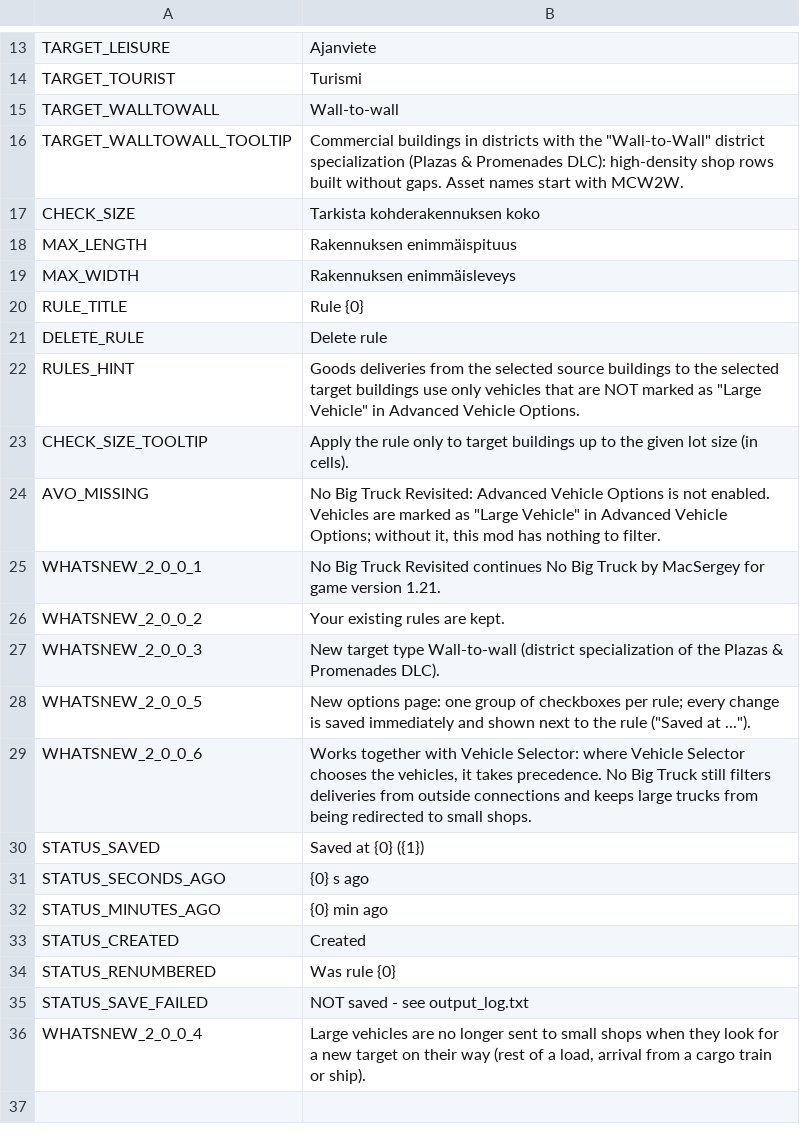
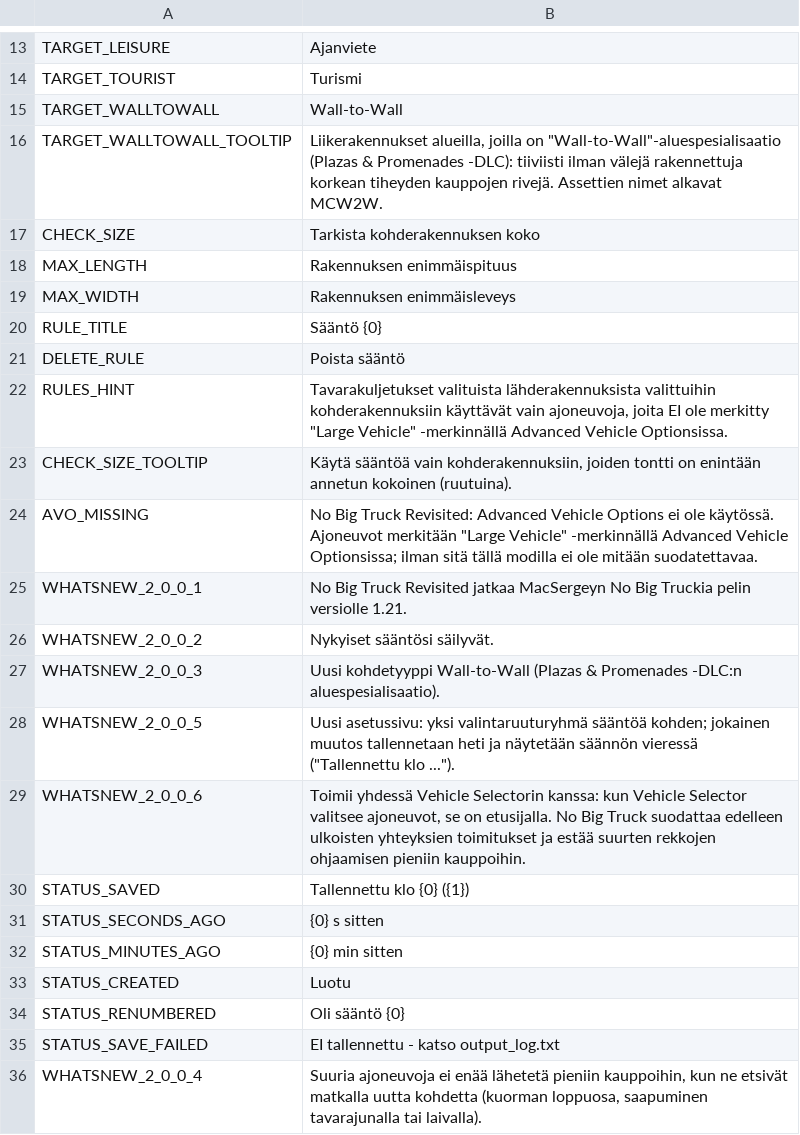
Before and after one commit to CityGecko/CS-NoBigTruckRevisited, a CSV file: NoBigTruck/Translations/fi-FI.csv, drawn as a sheet; only a part is shown, gaps mark what is left out.

Commit message:
New translations en-en.csv (Finnish)
[ci skip]

```diff
--- a/NoBigTruck/Translations/fi-FI.csv
+++ b/NoBigTruck/Translations/fi-FI.csv
@@ -14,4 +14,4 @@
 "TARGET_TOURIST","Turismi"
-"TARGET_WALLTOWALL","Wall-to-wall"
-"TARGET_WALLTOWALL_TOOLTIP","Commercial buildings in districts with the ""Wall-to-Wall"" district specialization (Plazas & Promenades DLC): high-density shop rows built without gaps. Asset names start with MCW2W."
+"TARGET_WALLTOWALL","Wall-to-Wall"
+"TARGET_WALLTOWALL_TOOLTIP","Liikerakennukset alueilla, joilla on ""Wall-to-Wall""-aluespesialisaatio (Plazas & Promenades -DLC): tiiviisti ilman välejä rakennettuja korkean tiheyden kauppojen rivejä. Assettien nimet alkavat MCW2W."
 "CHECK_SIZE","Tarkista kohderakennuksen koko"
@@ -19,18 +19,18 @@
 "MAX_WIDTH","Rakennuksen enimmäisleveys"
-"RULE_TITLE","Rule {0}"
-"DELETE_RULE","Delete rule"
-"RULES_HINT","Goods deliveries from the selected source buildings to the selected target buildings use only vehicles that are NOT marked as ""Large Vehicle"" in Advanced Vehicle Options."
-"CHECK_SIZE_TOOLTIP","Apply the rule only to target buildings up to the given lot size (in cells)."
-"AVO_MISSING","No Big Truck Revisited: Advanced Vehicle Options is not enabled. Vehicles are marked as ""Large Vehicle"" in Advanced Vehicle Options; without it, this mod has nothing to filter."
-"WHATSNEW_2_0_0_1","No Big Truck Revisited continues No Big Truck by MacSergey for game version 1.21."
-"WHATSNEW_2_0_0_2","Your existing rules are kept."
-"WHATSNEW_2_0_0_3","New target type Wall-to-wall (district specialization of the Plazas & Promenades DLC)."
-"WHATSNEW_2_0_0_5","New options page: one group of checkboxes per rule; every change is saved immediately and shown next to the rule (""Saved at ..."")."
-"WHATSNEW_2_0_0_6","Works together with Vehicle Selector: where Vehicle Selector chooses the vehicles, it takes precedence. No Big Truck still filters deliveries from outside connections and keeps large trucks from being redirected to small shops."
-"STATUS_SAVED","Saved at {0} ({1})"
-"STATUS_SECONDS_AGO","{0} s ago"
-"STATUS_MINUTES_AGO","{0} min ago"
-"STATUS_CREATED","Created"
-"STATUS_RENUMBERED","Was rule {0}"
-"STATUS_SAVE_FAILED","NOT saved - see output_log.txt"
-"WHATSNEW_2_0_0_4","Large vehicles are no longer sent to small shops when they look for a new target on their way (rest of a load, arrival from a cargo train or ship)."
+"RULE_TITLE","Sääntö {0}"
+"DELETE_RULE","Poista sääntö"
+"RULES_HINT","Tavarakuljetukset valituista lähderakennuksista valittuihin kohderakennuksiin käyttävät vain ajoneuvoja, joita EI ole merkitty ""Large Vehicle"" -merkinnällä Advanced Vehicle Optionsissa."
+"CHECK_SIZE_TOOLTIP","Käytä sääntöä vain kohderakennuksiin, joiden tontti on enintään annetun kokoinen (ruutuina)."
+"AVO_MISSING","No Big Truck Revisited: Advanced Vehicle Options ei ole käytössä. Ajoneuvot merkitään ""Large Vehicle"" -merkinnällä Advanced Vehicle Optionsissa; ilman sitä tällä modilla ei ole mitään suodatettavaa."
+"WHATSNEW_2_0_0_1","No Big Truck Revisited jatkaa MacSergeyn No Big Truckia pelin versiolle 1.21."
+"WHATSNEW_2_0_0_2","Nykyiset sääntösi säilyvät."
+"WHATSNEW_2_0_0_3","Uusi kohdetyyppi Wall-to-Wall (Plazas & Promenades -DLC:n aluespesialisaatio)."
+"WHATSNEW_2_0_0_5","Uusi asetussivu: yksi valintaruuturyhmä sääntöä kohden; jokainen muutos tallennetaan heti ja näytetään säännön vieressä (""Tallennettu klo ..."")."
+"WHATSNEW_2_0_0_6","Toimii yhdessä Vehicle Selectorin kanssa: kun Vehicle Selector valitsee ajoneuvot, se on etusijalla. No Big Truck suodattaa edelleen ulkoisten yhteyksien toimitukset ja estää suurten rekkojen ohjaamisen pieniin kauppoihin."
+"STATUS_SAVED","Tallennettu klo {0} ({1})"
+"STATUS_SECONDS_AGO","{0} s sitten"
+"STATUS_MINUTES_AGO","{0} min sitten"
+"STATUS_CREATED","Luotu"
+"STATUS_RENUMBERED","Oli sääntö {0}"
+"STATUS_SAVE_FAILED","EI tallennettu - katso output_log.txt"
+"WHATSNEW_2_0_0_4","Suuria ajoneuvoja ei enää lähetetä pieniin kauppoihin, kun ne etsivät matkalla uutta kohdetta (kuorman loppuosa, saapuminen tavarajunalla tai laivalla)."
```
